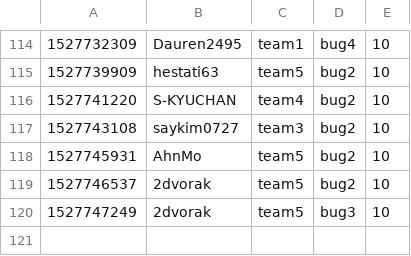
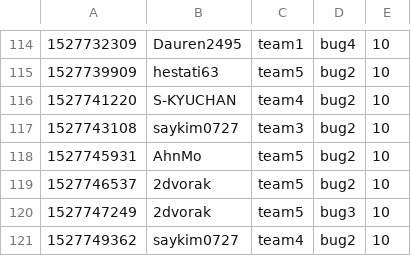
Before and after one commit to KAIST-IS521/2018s-gitctf-score, a CSV file: score.csv, drawn as a sheet; only a part is shown, gaps mark what is left out.

Commit message:
[Score] saykim0727 +10
saykim0727 attacked `bug2` of team4

```diff
--- a/score.csv
+++ b/score.csv
@@ -120 +120,2 @@
 1527747249,2dvorak,team5,bug3,10
+1527749362,saykim0727,team4,bug2,10
```
